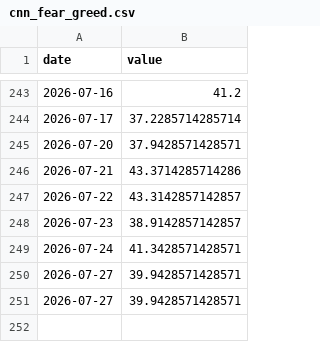
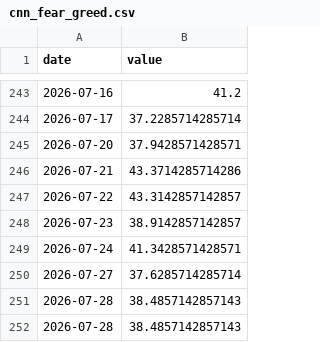
Before and after one commit to praswna/ValueIndex, a CSV file: src/valueindex/sample_data/cnn_fear_greed.csv, drawn as a sheet; only a part is shown, gaps mark what is left out.

```diff
--- a/src/valueindex/sample_data/cnn_fear_greed.csv
+++ b/src/valueindex/sample_data/cnn_fear_greed.csv
@@ -249,3 +249,4 @@ date,value
 2026-07-24,41.3428571428571
-2026-07-27,39.9428571428571
-2026-07-27,39.9428571428571
+2026-07-27,37.6285714285714
+2026-07-28,38.4857142857143
+2026-07-28,38.4857142857143
```
Also changed, not shown: docs/data/valueindex_panel.csv, src/valueindex/sample_data/multpl_div_yield.csv, 13 other files.
